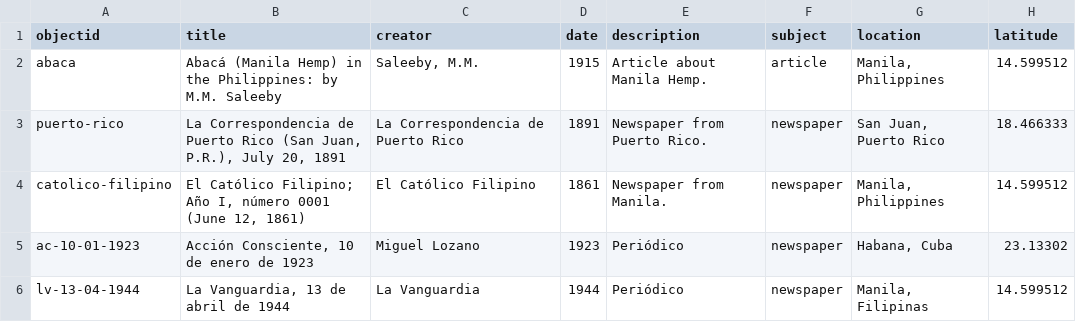
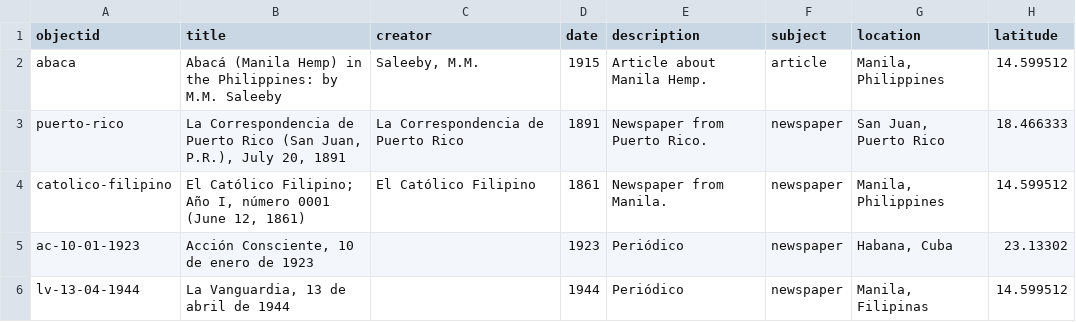
Before and after one commit to npirvu/demo-gresel, a CSV file: _data/gresel-metadata.csv, drawn as a sheet; only a part is shown; the diff names each change by its address in the sheet, - before the commit and + after, or states it on an @@ line.

```diff
--- a/_data/gresel-metadata.csv
+++ b/_data/gresel-metadata.csv
-C5 (creator): Miguel Lozano
+C5 (creator): (empty)
-C6 (creator): La Vanguardia
+C6 (creator): (empty)
```
Also changed, not shown: 20 other files.
